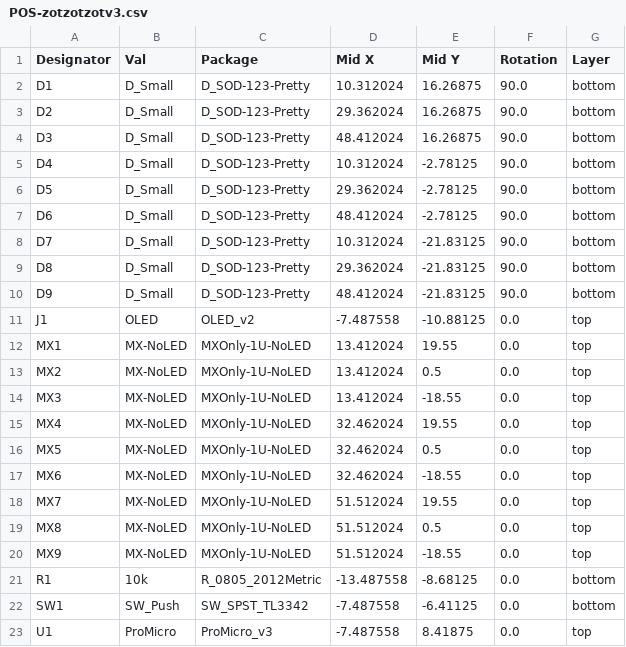
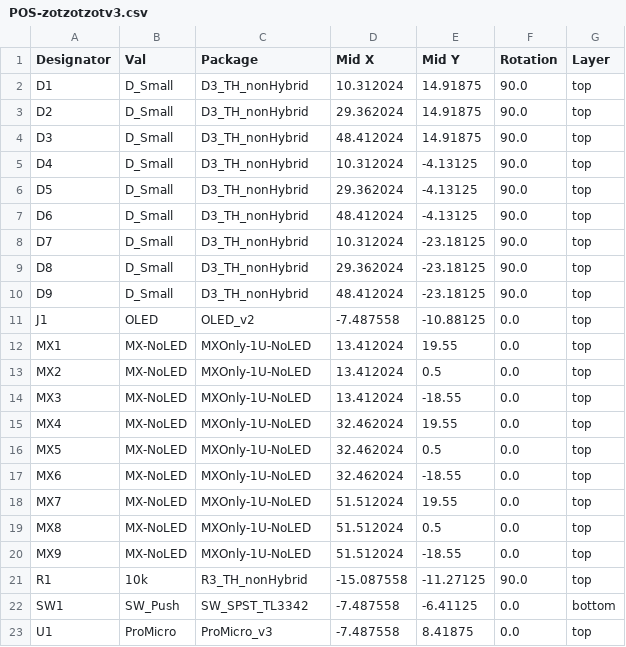
Before and after one commit to bevin-kbds/zotzotzotpad, a CSV file: jlcpcb/assembly/POS-zotzotzotv3.csv, drawn as a sheet.

```diff
--- a/jlcpcb/assembly/POS-zotzotzotv3.csv
+++ b/jlcpcb/assembly/POS-zotzotzotv3.csv
@@ -1,11 +1,11 @@
 Designator,Val,Package,Mid X,Mid Y,Rotation,Layer
-D1,D_Small,D_SOD-123-Pretty,10.312024,16.26875,90.0,bottom
-D2,D_Small,D_SOD-123-Pretty,29.362024,16.26875,90.0,bottom
-D3,D_Small,D_SOD-123-Pretty,48.412024,16.26875,90.0,bottom
-D4,D_Small,D_SOD-123-Pretty,10.312024,-2.78125,90.0,bottom
-D5,D_Small,D_SOD-123-Pretty,29.362024,-2.78125,90.0,bottom
-D6,D_Small,D_SOD-123-Pretty,48.412024,-2.78125,90.0,bottom
-D7,D_Small,D_SOD-123-Pretty,10.312024,-21.83125,90.0,bottom
-D8,D_Small,D_SOD-123-Pretty,29.362024,-21.83125,90.0,bottom
-D9,D_Small,D_SOD-123-Pretty,48.412024,-21.83125,90.0,bottom
+D1,D_Small,D3_TH_nonHybrid,10.312024,14.91875,90.0,top
+D2,D_Small,D3_TH_nonHybrid,29.362024,14.91875,90.0,top
+D3,D_Small,D3_TH_nonHybrid,48.412024,14.91875,90.0,top
+D4,D_Small,D3_TH_nonHybrid,10.312024,-4.13125,90.0,top
+D5,D_Small,D3_TH_nonHybrid,29.362024,-4.13125,90.0,top
+D6,D_Small,D3_TH_nonHybrid,48.412024,-4.13125,90.0,top
+D7,D_Small,D3_TH_nonHybrid,10.312024,-23.18125,90.0,top
+D8,D_Small,D3_TH_nonHybrid,29.362024,-23.18125,90.0,top
+D9,D_Small,D3_TH_nonHybrid,48.412024,-23.18125,90.0,top
 J1,OLED,OLED_v2,-7.487558,-10.88125,0.0,top
@@ -20,3 +20,3 @@ MX8,MX-NoLED,MXOnly-1U-NoLED,51.512024,0.5,0.0,top
 MX9,MX-NoLED,MXOnly-1U-NoLED,51.512024,-18.55,0.0,top
-R1,10k,R_0805_2012Metric,-13.487558,-8.68125,0.0,bottom
+R1,10k,R3_TH_nonHybrid,-15.087558,-11.27125,90.0,top
 SW1,SW_Push,SW_SPST_TL3342,-7.487558,-6.41125,0.0,bottom
```
Also changed, not shown: jlcpcb/assembly/BOM-zotzotzotv3.csv, 47 other files.
